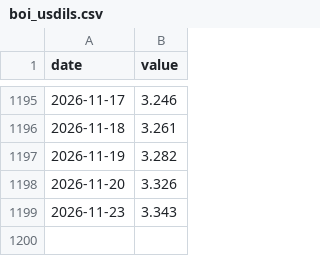
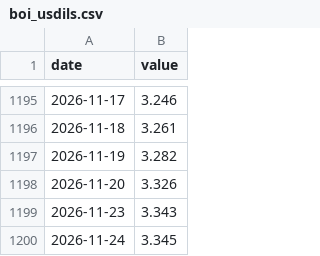
Before and after one commit to Revach123/INDEX-FX, a CSV file: data/market/boi_usdils.csv, drawn as a sheet; only a part is shown, gaps mark what is left out.

```diff
--- a/data/market/boi_usdils.csv
+++ b/data/market/boi_usdils.csv
@@ -1199 +1199,2 @@ date,value
 2026-11-23,3.343
+2026-11-24,3.345
```
Also changed, not shown: data/market/boi_rate.csv, data/market/prices.csv.
